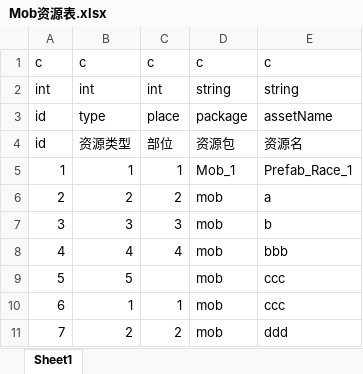
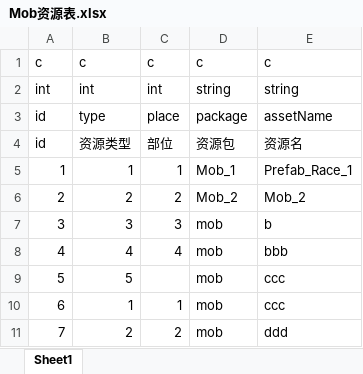
Before and after one commit to wuxijin999/Fish, an Excel workbook: Excel/Mob资源表.xlsx, sheet Sheet1, drawn as a sheet; values as stored, in another font and other column widths than the file's, no borders; the diff names each change by its address in the sheet, - before the commit and + after, or states it on an @@ line.

```diff
--- a/Excel/Mob资源表.xlsx (sheet Sheet1)
+++ b/Excel/Mob资源表.xlsx (sheet Sheet1)
-D6: mob
+D6: Mob_2
-E6: a
+E6: Mob_2
```
Also changed, not shown: 17 other files.
